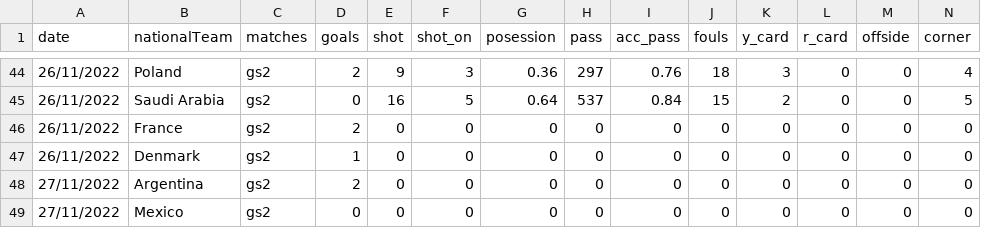
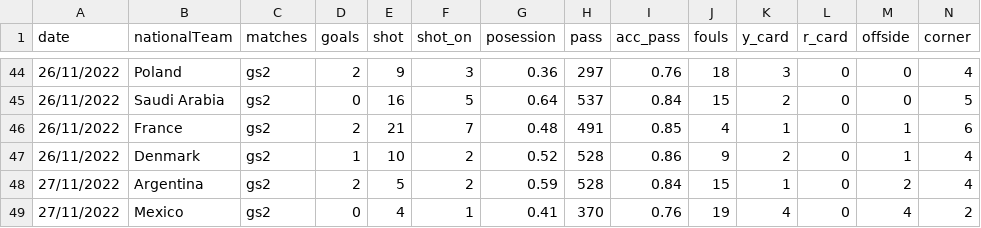
Before and after one commit to arivle/World-Cup-Data-Analytics, a CSV file: data/match-stats/match-stats.csv, drawn as a sheet; only a part is shown, gaps mark what is left out; the diff covers the shown part only.

Commit message:
updating match data 29/11

```diff
--- a/data/match-stats/match-stats.csv
+++ b/data/match-stats/match-stats.csv
@@ -45,5 +45,5 @@ date,nationalTeam,matches,goals,shot,shot_on,posession,pass,acc_pass,fouls,y_car
 26/11/2022,Saudi Arabia,gs2,0,16,5,0.64,537,0.84,15,2,0,0,5
-26/11/2022,France,gs2,2,0,0,0,0,0,0,0,0,0,0
-26/11/2022,Denmark,gs2,1,0,0,0,0,0,0,0,0,0,0
-27/11/2022,Argentina,gs2,2,0,0,0,0,0,0,0,0,0,0
-27/11/2022,Mexico,gs2,0,0,0,0,0,0,0,0,0,0,0
+26/11/2022,France,gs2,2,21,7,0.48,491,0.85,4,1,0,1,6
+26/11/2022,Denmark,gs2,1,10,2,0.52,528,0.86,9,2,0,1,4
+27/11/2022,Argentina,gs2,2,5,2,0.59,528,0.84,15,1,0,2,4
+27/11/2022,Mexico,gs2,0,4,1,0.41,370,0.76,19,4,0,4,2
```
Also changed, not shown: 1 added row, 1 removed row and 130 edited cells elsewhere in this file.
